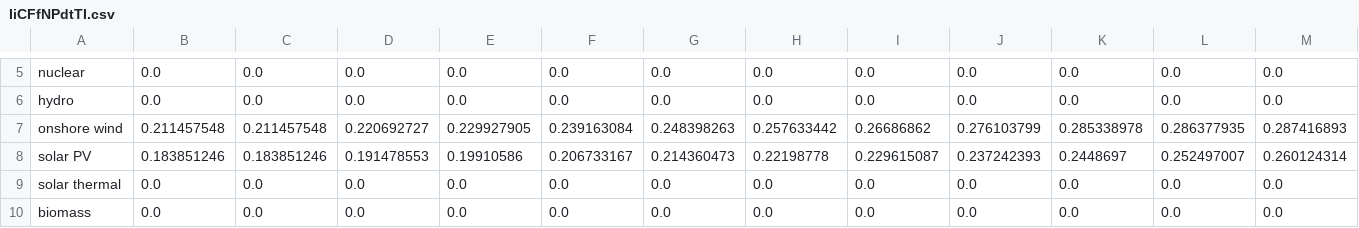
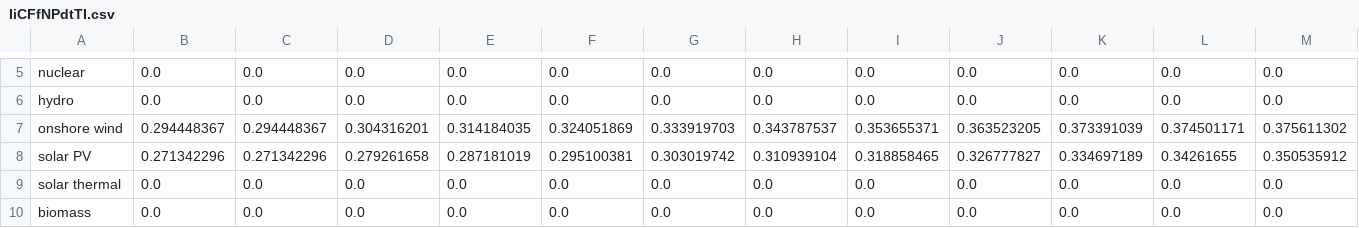
Before and after one commit to EnergyInnovation/eps-northcarolina, a CSV file: InputData/elec/IiCFfNPdtTI/IiCFfNPdtTI.csv, drawn as a sheet; only a part is shown, gaps mark what is left out; removed rows and columns are numbered as before the commit, all else as after; rows hold the shown columns only; the diff names each change by its address in the sheet, - before the commit and + after, or states it on an @@ line.

```diff
--- a/InputData/elec/IiCFfNPdtTI/IiCFfNPdtTI.csv
+++ b/InputData/elec/IiCFfNPdtTI/IiCFfNPdtTI.csv
-row 7: onshore wind | 0.211457548 | 0.211457548 | 0.220692727 | 0.229927905 | 0.239163084 | 0.248398263 | 0.257633442 | 0.26686862 | 0.276103799 | 0.285338978 | 0.286377935 | 0.287416893
-row 8: solar PV | 0.183851246 | 0.183851246 | 0.191478553 | 0.19910586 | 0.206733167 | 0.214360473 | 0.22198778 | 0.229615087 | 0.237242393 | 0.2448697 | 0.252497007 | 0.260124314
+row 7: onshore wind | 0.294448367 | 0.294448367 | 0.304316201 | 0.314184035 | 0.324051869 | 0.333919703 | 0.343787537 | 0.353655371 | 0.363523205 | 0.373391039 | 0.374501171 | 0.375611302
+row 8: solar PV | 0.271342296 | 0.271342296 | 0.279261658 | 0.287181019 | 0.295100381 | 0.303019742 | 0.310939104 | 0.318858465 | 0.326777827 | 0.334697189 | 0.34261655 | 0.350535912
```
Also changed, not shown: 2 other files.
